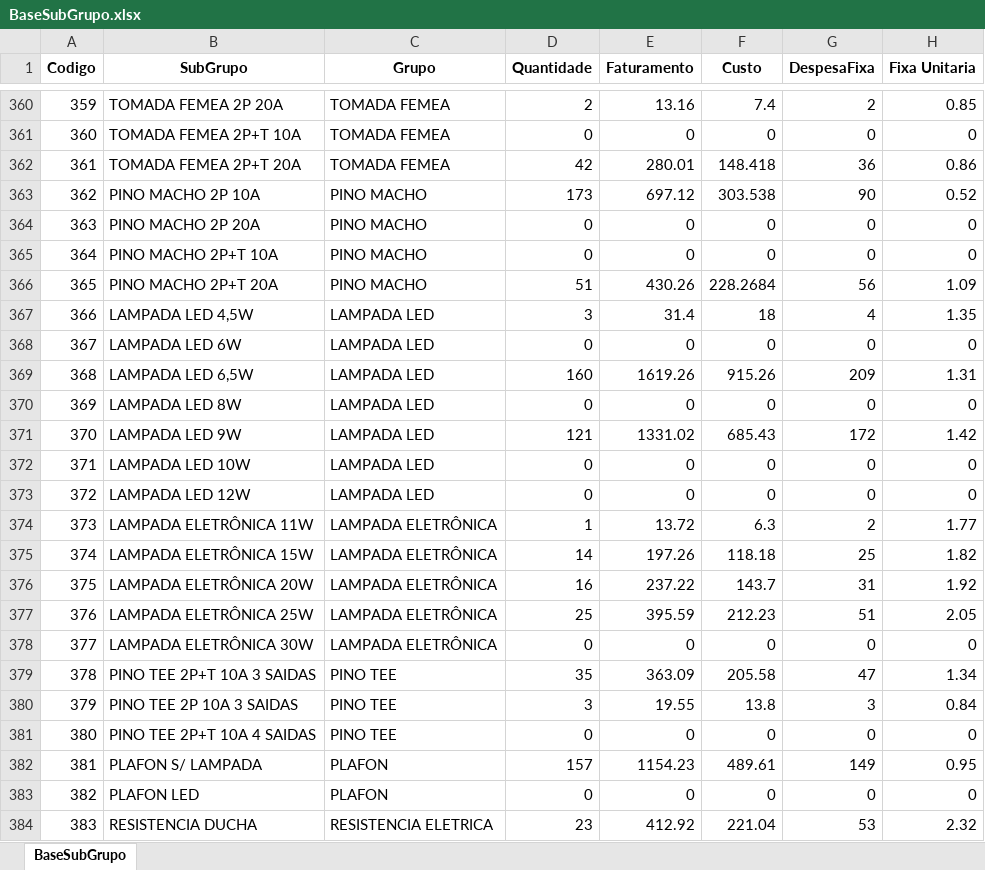
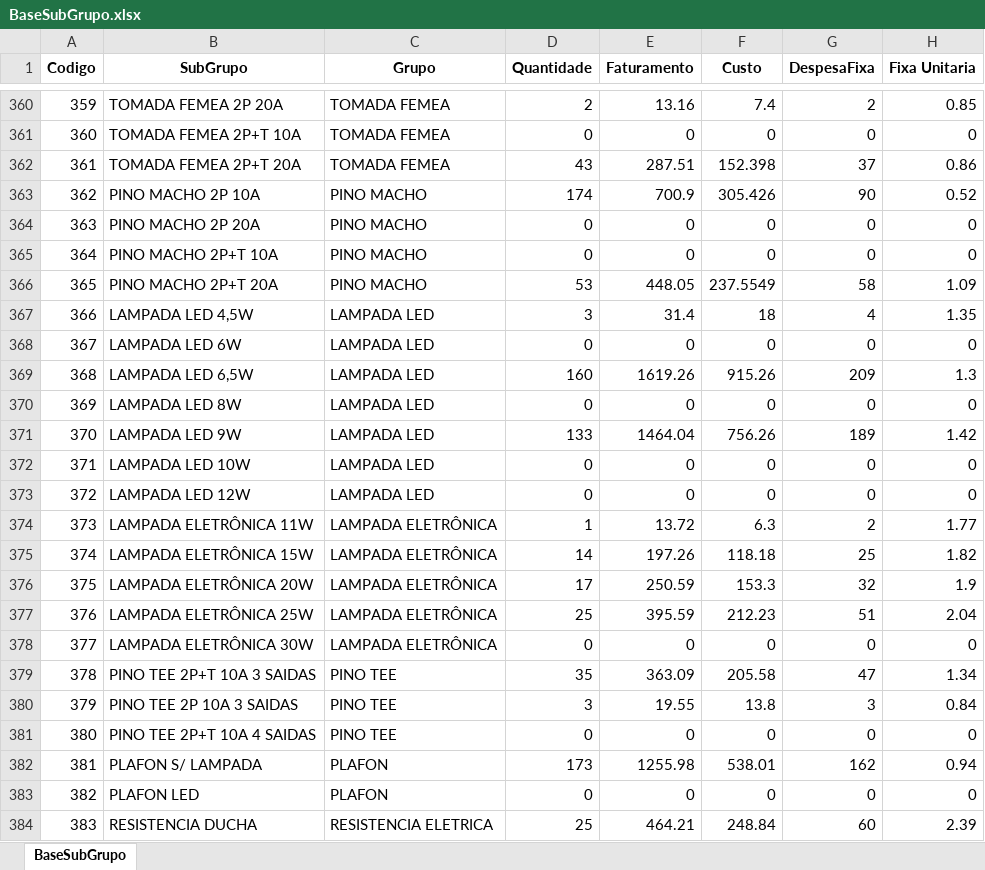
Before and after one commit to WeslleiBrito/meu_preco1, an Excel workbook: Exportacao/BaseSubGrupo.xlsx, sheet BaseSubGrupo, drawn as a sheet; only a part is shown, gaps mark what is left out; values as stored, in another font and other column widths than the file's, no borders; the diff covers the shown part only; the diff names each change by its address in the sheet, - before the commit and + after, or states it on an @@ line.

Commit message:
correção da data incicial

```diff
--- a/Exportacao/BaseSubGrupo.xlsx (sheet BaseSubGrupo)
+++ b/Exportacao/BaseSubGrupo.xlsx (sheet BaseSubGrupo)
-D362 (Quantidade): 42
+D362 (Quantidade): 43
-E362 (Faturamento): 280.01
+E362 (Faturamento): 287.51
-F362 (Custo): 148.418
+F362 (Custo): 152.398
-G362 (DespesaFixa): 36
+G362 (DespesaFixa): 37
-D363 (Quantidade): 173
+D363 (Quantidade): 174
-E363 (Faturamento): 697.12
+E363 (Faturamento): 700.9
-F363 (Custo): 303.538
+F363 (Custo): 305.426
-D366 (Quantidade): 51
+D366 (Quantidade): 53
-E366 (Faturamento): 430.26
+E366 (Faturamento): 448.05
-F366 (Custo): 228.2684
+F366 (Custo): 237.5549
-G366 (DespesaFixa): 56
+G366 (DespesaFixa): 58
-H369 (Fixa Unitaria): 1.31
+H369 (Fixa Unitaria): 1.3
-D371 (Quantidade): 121
+D371 (Quantidade): 133
-E371 (Faturamento): 1331.02
+E371 (Faturamento): 1464.04
-F371 (Custo): 685.43
+F371 (Custo): 756.26
-G371 (DespesaFixa): 172
+G371 (DespesaFixa): 189
-D376 (Quantidade): 16
+D376 (Quantidade): 17
-E376 (Faturamento): 237.22
+E376 (Faturamento): 250.59
-F376 (Custo): 143.7
+F376 (Custo): 153.3
-G376 (DespesaFixa): 31
+G376 (DespesaFixa): 32
-H376 (Fixa Unitaria): 1.92
+H376 (Fixa Unitaria): 1.9
-H377 (Fixa Unitaria): 2.05
+H377 (Fixa Unitaria): 2.04
-D382 (Quantidade): 157
+D382 (Quantidade): 173
-E382 (Faturamento): 1154.23
+E382 (Faturamento): 1255.98
-F382 (Custo): 489.61
+F382 (Custo): 538.01
-G382 (DespesaFixa): 149
+G382 (DespesaFixa): 162
-H382 (Fixa Unitaria): 0.95
+H382 (Fixa Unitaria): 0.94
-D384 (Quantidade): 23
+D384 (Quantidade): 25
-E384 (Faturamento): 412.92
+E384 (Faturamento): 464.21
-F384 (Custo): 221.04
+F384 (Custo): 248.84
-G384 (DespesaFixa): 53
+G384 (DespesaFixa): 60
-H384 (Fixa Unitaria): 2.32
+H384 (Fixa Unitaria): 2.39
```
Also changed, not shown: 1854 edited cells elsewhere in this sheet, 2 other files.
